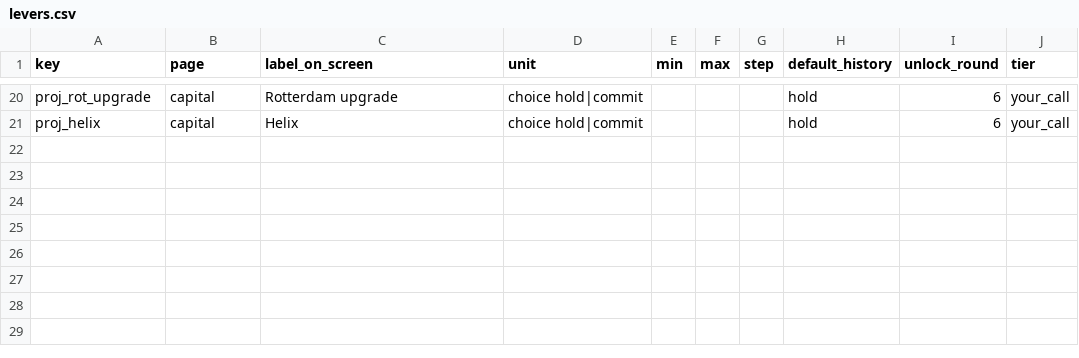
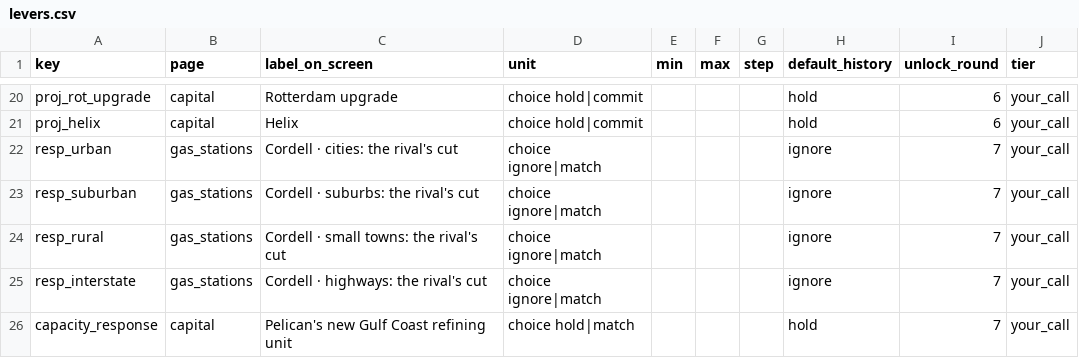
Before and after one commit to OneSmarterInc/flexee-economics, a CSV file: packages/operating-model/data/levers.csv, drawn as a sheet; only a part is shown, gaps mark what is left out.

```diff
--- a/packages/operating-model/data/levers.csv
+++ b/packages/operating-model/data/levers.csv
@@ -21 +21,6 @@ proj_rot_upgrade,capital,Rotterdam upgrade,choice hold|commit,,,,hold,6,your_cal
 proj_helix,capital,Helix,choice hold|commit,,,,hold,6,your_call
+resp_urban,gas_stations,Cordell · cities: the rival's cut,choice ignore|match,,,,ignore,7,your_call
+resp_suburban,gas_stations,Cordell · suburbs: the rival's cut,choice ignore|match,,,,ignore,7,your_call
+resp_rural,gas_stations,Cordell · small towns: the rival's cut,choice ignore|match,,,,ignore,7,your_call
+resp_interstate,gas_stations,Cordell · highways: the rival's cut,choice ignore|match,,,,ignore,7,your_call
+capacity_response,capital,Pelican's new Gulf Coast refining unit,choice hold|match,,,,hold,7,your_call
```
Also changed, not shown: packages/operating-model/data/constants.csv, packages/operating-model/data/market_path.csv, 38 other files.
